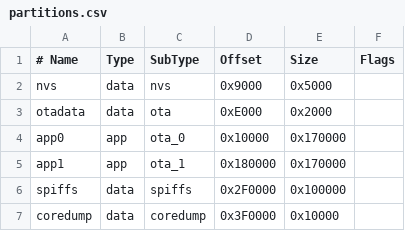
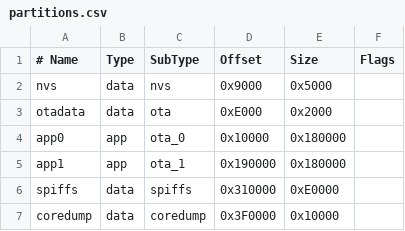
Before and after one commit to LKosoj/Samovar, a CSV file: partitions.csv, drawn as a sheet.

```diff
--- a/partitions.csv
+++ b/partitions.csv
@@ -3,5 +3,5 @@ nvs,       data, nvs,          0x9000,    0x5000,
 otadata,   data, ota,          0xE000,    0x2000,
-app0,      app,  ota_0,       0x10000,  0x170000,
-app1,      app,  ota_1,      0x180000,  0x170000,
-spiffs,    data, spiffs,     0x2F0000,  0x100000,
+app0,      app,  ota_0,       0x10000,  0x180000,
+app1,      app,  ota_1,      0x190000,  0x180000,
+spiffs,    data, spiffs,     0x310000,   0xE0000,
 coredump,  data, coredump,   0x3F0000,   0x10000,
```
Also changed, not shown: partitions/samovar.csv, 1 other file.
